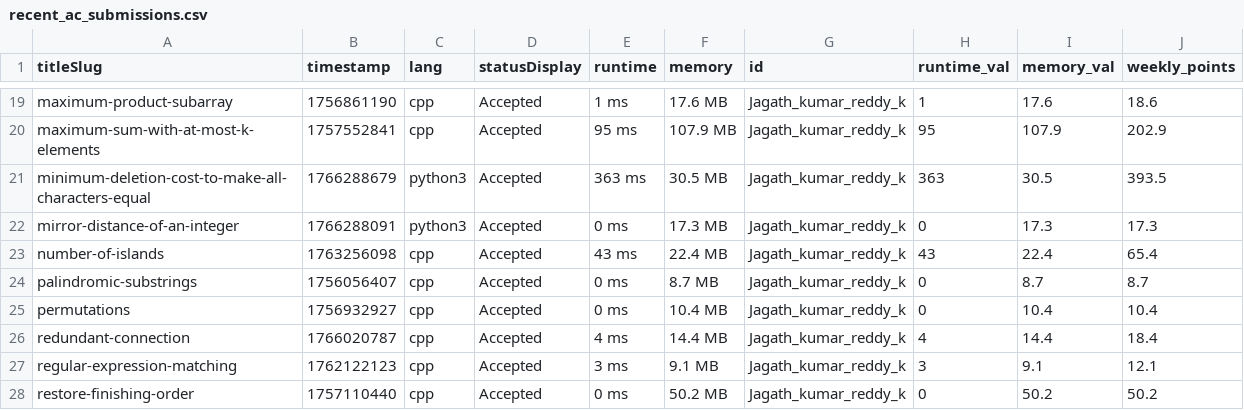
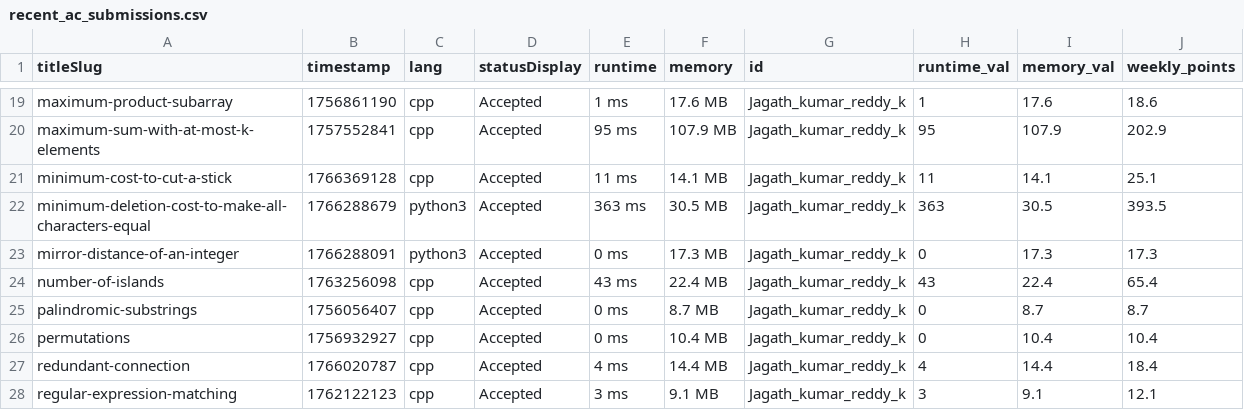
Before and after one commit to DSMLIUI/home, a CSV file: public/data/recent_ac_submissions.csv, drawn as a sheet; only a part is shown, gaps mark what is left out; the shorter side is filled out with more unchanged rows; the diff names each change by its address in the sheet, - before the commit and + after, or states it on an @@ line.

```diff
--- a/public/data/recent_ac_submissions.csv
+++ b/public/data/recent_ac_submissions.csv
+row 21: minimum-cost-to-cut-a-stick | 1766369128 | cpp | Accepted | 11 ms | 14.1 MB | Jagath_kumar_reddy_k | 11 | 14.1 | 25.1
```
Also changed, not shown: public/data/leetcode_leaderboard.csv.
